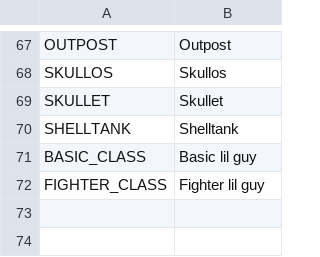
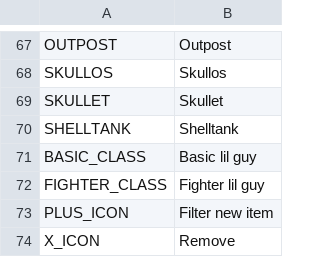
Before and after one commit to radnyx-games/lilguys-mods, a CSV file: base/locales/en.csv, drawn as a sheet; only a part is shown, gaps mark what is left out; the diff names each change by its address in the sheet, - before the commit and + after, or states it on an @@ line.

```diff
--- a/base/locales/en.csv
+++ b/base/locales/en.csv
+row 73: PLUS_ICON | Filter new item
+row 74: X_ICON | Remove
```
Also changed, not shown: 3 other files.
